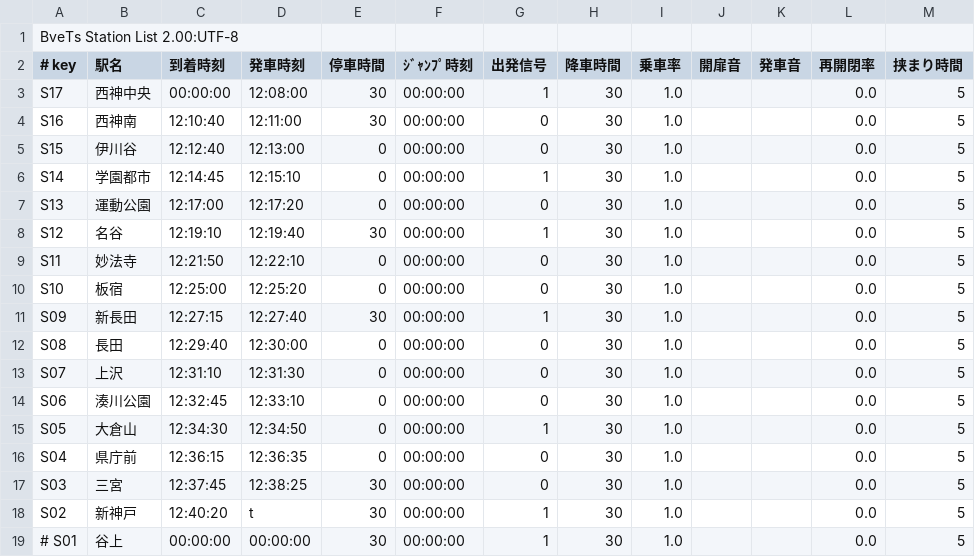
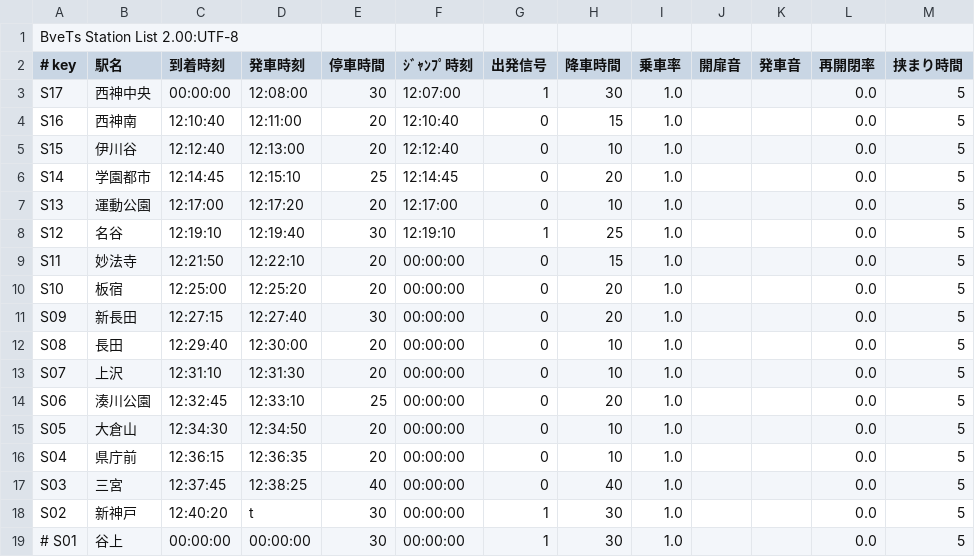
Before and after one commit to akashiyaki01c/BveKobeCitySubway, a CSV file: U-Line/Station/LOCAL_S17_S01.csv, drawn as a sheet.

```diff
--- a/U-Line/Station/LOCAL_S17_S01.csv
+++ b/U-Line/Station/LOCAL_S17_S01.csv
@@ -2,17 +2,17 @@ BveTs Station List 2.00:UTF-8
 # key,	駅名,		到着時刻,	発車時刻,	停車時間, 	ｼﾞｬﾝﾌﾟ時刻,	出発信号,	降車時間,	乗車率,		開扉音,		発車音,		再開閉率,	挟まり時間
-S17,	西神中央,	00:00:00,	12:08:00,	30,			00:00:00,	1,			30,			1.0,		,			,			0.0,		5
-S16,	西神南,		12:10:40,	12:11:00,	30,			00:00:00,	0,			30,			1.0,		,			,			0.0,		5
-S15,	伊川谷,		12:12:40,	12:13:00,	0,			00:00:00,	0,			30,			1.0,		,			,			0.0,		5
-S14,	学園都市,	12:14:45,	12:15:10,	0,			00:00:00,	1,			30,			1.0,		,			,			0.0,		5
-S13,	運動公園,	12:17:00,	12:17:20,	0,			00:00:00,	0,			30,			1.0,		,			,			0.0,		5
-S12,	名谷,		12:19:10,	12:19:40,	30,			00:00:00,	1,			30,			1.0,		,			,			0.0,		5
-S11,	妙法寺,		12:21:50,	12:22:10,	0,			00:00:00,	0,			30,			1.0,		,			,			0.0,		5
-S10,	板宿,		12:25:00,	12:25:20,	0,			00:00:00,	0,			30,			1.0,		,			,			0.0,		5
-S09,	新長田,		12:27:15,	12:27:40,	30,			00:00:00,	1,			30,			1.0,		,			,			0.0,		5
-S08,	長田,		12:29:40,	12:30:00,	0,			00:00:00,	0,			30,			1.0,		,			,			0.0,		5
-S07,	上沢,		12:31:10,	12:31:30,	0,			00:00:00,	0,			30,			1.0,		,			,			0.0,		5
-S06,	湊川公園,	12:32:45,	12:33:10,	0,			00:00:00,	0,			30,			1.0,		,			,			0.0,		5
-S05,	大倉山,		12:34:30,	12:34:50,	0,			00:00:00,	1,			30,			1.0,		,			,			0.0,		5
-S04,	県庁前,		12:36:15,	12:36:35,	0,			00:00:00,	0,			30,			1.0,		,			,			0.0,		5
-S03,	三宮,		12:37:45,	12:38:25,	30,			00:00:00,	0,			30,			1.0,		,			,			0.0,		5
+S17,	西神中央,	00:00:00,	12:08:00,	30,			12:07:00,	1,			30,			1.0,		,			,			0.0,		5
+S16,	西神南,		12:10:40,	12:11:00,	20,			12:10:40,	0,			15,			1.0,		,			,			0.0,		5
+S15,	伊川谷,		12:12:40,	12:13:00,	20,			12:12:40,	0,			10,			1.0,		,			,			0.0,		5
+S14,	学園都市,	12:14:45,	12:15:10,	25,			12:14:45,	0,			20,			1.0,		,			,			0.0,		5
+S13,	運動公園,	12:17:00,	12:17:20,	20,			12:17:00,	0,			10,			1.0,		,			,			0.0,		5
+S12,	名谷,		12:19:10,	12:19:40,	30,			12:19:10,	1,			25,			1.0,		,			,			0.0,		5
+S11,	妙法寺,		12:21:50,	12:22:10,	20,			00:00:00,	0,			15,			1.0,		,			,			0.0,		5
+S10,	板宿,		12:25:00,	12:25:20,	20,			00:00:00,	0,			20,			1.0,		,			,			0.0,		5
+S09,	新長田,		12:27:15,	12:27:40,	30,			00:00:00,	0,			20,			1.0,		,			,			0.0,		5
+S08,	長田,		12:29:40,	12:30:00,	20,			00:00:00,	0,			10,			1.0,		,			,			0.0,		5
+S07,	上沢,		12:31:10,	12:31:30,	20,			00:00:00,	0,			10,			1.0,		,			,			0.0,		5
+S06,	湊川公園,	12:32:45,	12:33:10,	25,			00:00:00,	0,			20,			1.0,		,			,			0.0,		5
+S05,	大倉山,		12:34:30,	12:34:50,	20,			00:00:00,	0,			10,			1.0,		,			,			0.0,		5
+S04,	県庁前,		12:36:15,	12:36:35,	20,			00:00:00,	0,			10,			1.0,		,			,			0.0,		5
+S03,	三宮,		12:37:45,	12:38:25,	40,			00:00:00,	0,			40,			1.0,		,			,			0.0,		5
 S02,	新神戸,		12:40:20,	t,			30,			00:00:00,	1,			30,			1.0,		,			,			0.0,		5
```
Also changed, not shown: 17 other files.
